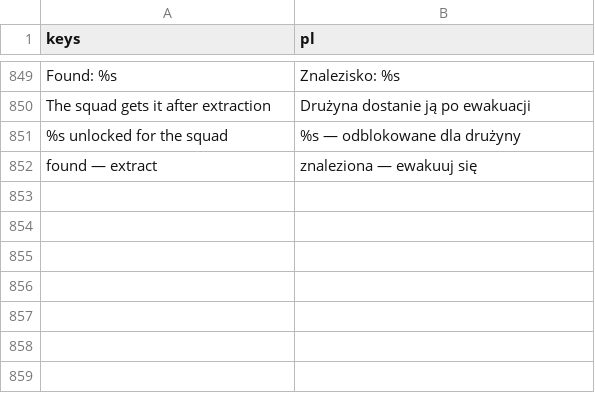
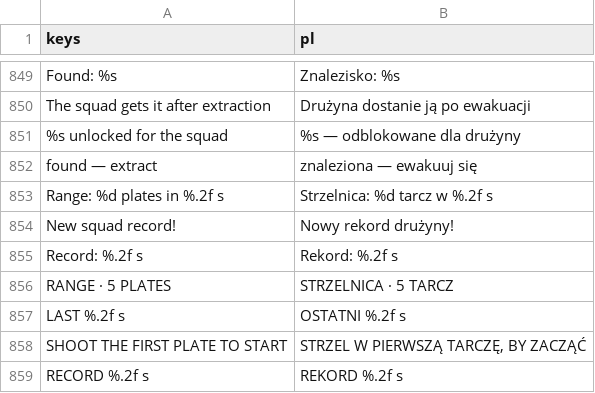
Before and after one commit to ssiwm/gameon, a CSV file: prototype/translations/ui.csv, drawn as a sheet; only a part is shown, gaps mark what is left out; the diff names each change by its address in the sheet, - before the commit and + after, or states it on an @@ line.

```diff
--- a/prototype/translations/ui.csv
+++ b/prototype/translations/ui.csv
+row 853: Range: %d plates in %.2f s | Strzelnica: %d tarcz w %.2f s
+row 854: New squad record! | Nowy rekord drużyny!
+row 855: Record: %.2f s | Rekord: %.2f s
+row 856: RANGE · 5 PLATES | STRZELNICA · 5 TARCZ
+row 857: LAST %.2f s | OSTATNI %.2f s
+row 858: SHOOT THE FIRST PLATE TO START | STRZEL W PIERWSZĄ TARCZĘ, BY ZACZĄĆ
+row 859: RECORD %.2f s | REKORD %.2f s
```
Also changed, not shown: 16 other files.
